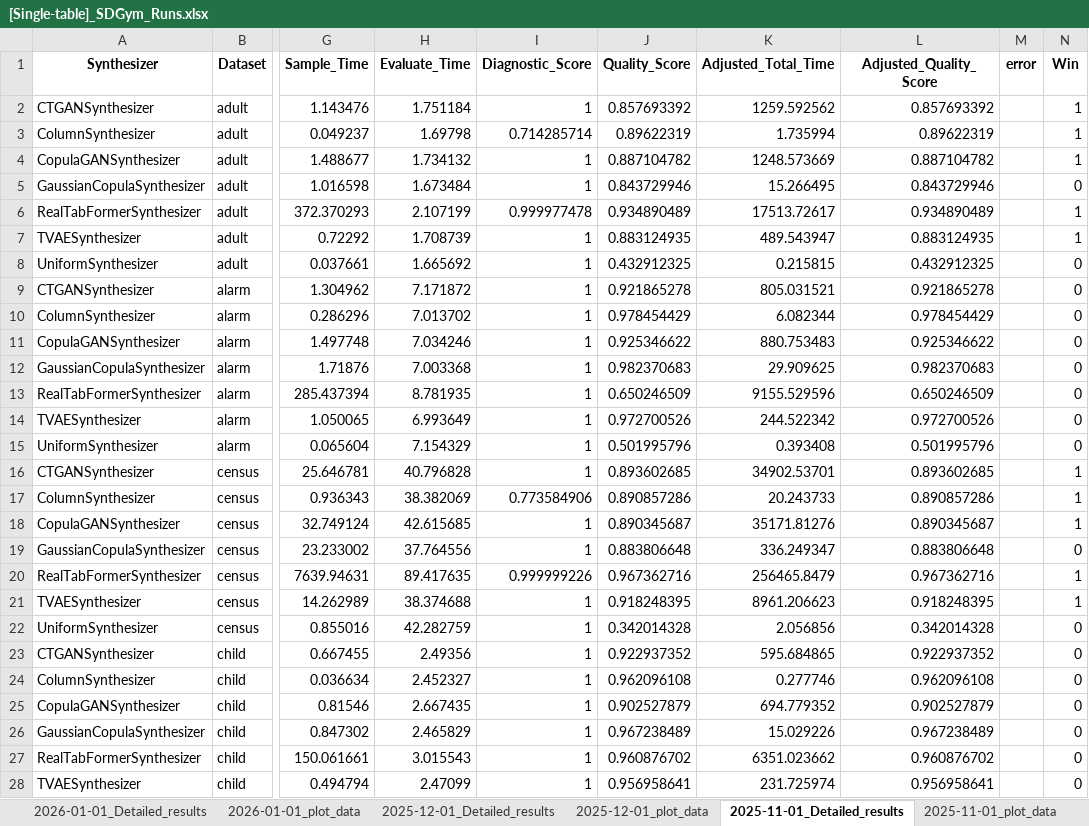
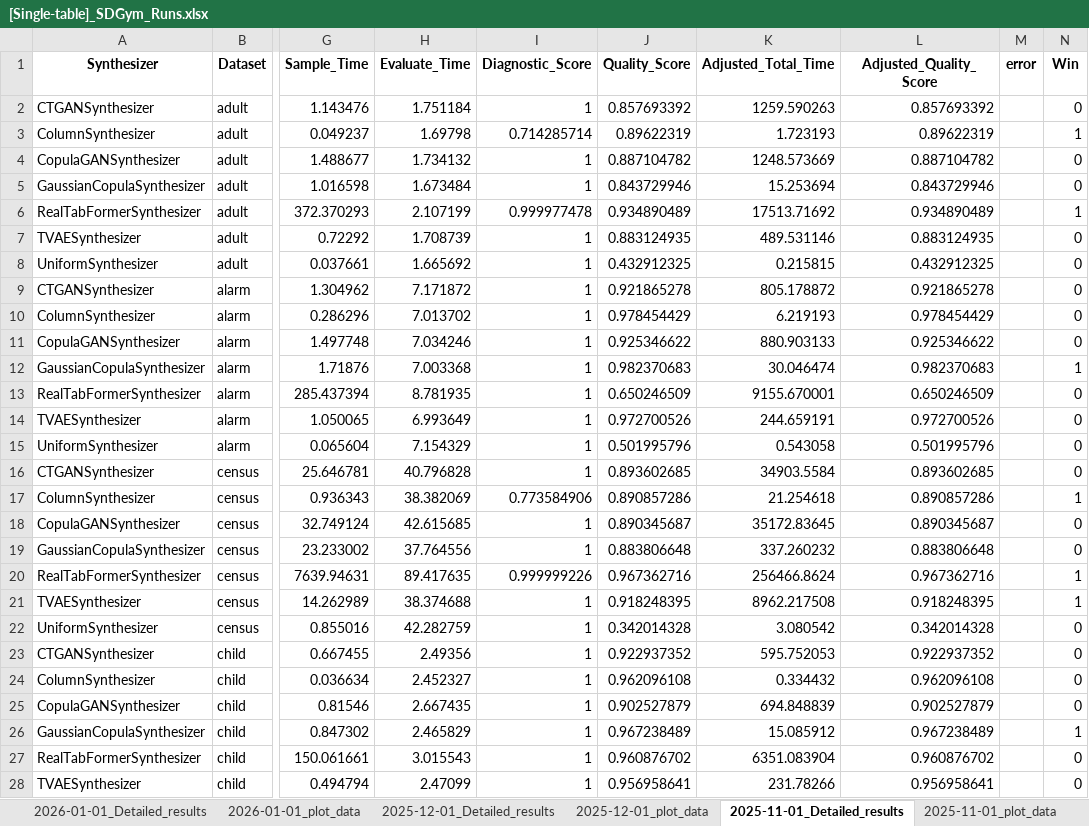
Before and after one commit to sdv-dev/sdv-dev.github.io, an Excel workbook: assets/sdgym-leaderboard-files/[Single-table]_SDGym_Runs.xlsx, sheet 2025-11-01_Detailed_results, drawn as a sheet; only a part is shown, gaps mark what is left out; values as stored, in another font and other column widths than the file's, no borders; the diff covers the shown part only; the diff names each change by its address in the sheet, - before the commit and + after, or states it on an @@ line.

```diff
--- a/assets/sdgym-leaderboard-files/[Single-table]_SDGym_Runs.xlsx (sheet 2025-11-01_Detailed_results)
+++ b/assets/sdgym-leaderboard-files/[Single-table]_SDGym_Runs.xlsx (sheet 2025-11-01_Detailed_results)
-K2 (Adjusted_Total_Time): 1259.592562
+K2 (Adjusted_Total_Time): 1259.590263
-N2 (Win): 1
+N2 (Win): 0
-K3 (Adjusted_Total_Time): 1.735994
+K3 (Adjusted_Total_Time): 1.723193
-N4 (Win): 1
+N4 (Win): 0
-K5 (Adjusted_Total_Time): 15.266495
+K5 (Adjusted_Total_Time): 15.253694
-K6 (Adjusted_Total_Time): 17513.72617
+K6 (Adjusted_Total_Time): 17513.71692
-K7 (Adjusted_Total_Time): 489.543947
+K7 (Adjusted_Total_Time): 489.531146
-N7 (Win): 1
+N7 (Win): 0
-K9 (Adjusted_Total_Time): 805.031521
+K9 (Adjusted_Total_Time): 805.178872
-K10 (Adjusted_Total_Time): 6.082344
+K10 (Adjusted_Total_Time): 6.219193
-K11 (Adjusted_Total_Time): 880.753483
+K11 (Adjusted_Total_Time): 880.903133
-K12 (Adjusted_Total_Time): 29.909625
+K12 (Adjusted_Total_Time): 30.046474
-N12 (Win): 0
+N12 (Win): 1
-K13 (Adjusted_Total_Time): 9155.529596
+K13 (Adjusted_Total_Time): 9155.670001
-K14 (Adjusted_Total_Time): 244.522342
+K14 (Adjusted_Total_Time): 244.659191
-K15 (Adjusted_Total_Time): 0.393408
+K15 (Adjusted_Total_Time): 0.543058
-K16 (Adjusted_Total_Time): 34902.53701
+K16 (Adjusted_Total_Time): 34903.5584
-N16 (Win): 1
+N16 (Win): 0
-K17 (Adjusted_Total_Time): 20.243733
+K17 (Adjusted_Total_Time): 21.254618
-K18 (Adjusted_Total_Time): 35171.81276
+K18 (Adjusted_Total_Time): 35172.83645
-N18 (Win): 1
+N18 (Win): 0
-K19 (Adjusted_Total_Time): 336.249347
+K19 (Adjusted_Total_Time): 337.260232
-K20 (Adjusted_Total_Time): 256465.8479
+K20 (Adjusted_Total_Time): 256466.8624
-K21 (Adjusted_Total_Time): 8961.206623
+K21 (Adjusted_Total_Time): 8962.217508
-K22 (Adjusted_Total_Time): 2.056856
+K22 (Adjusted_Total_Time): 3.080542
-K23 (Adjusted_Total_Time): 595.684865
+K23 (Adjusted_Total_Time): 595.752053
-K24 (Adjusted_Total_Time): 0.277746
+K24 (Adjusted_Total_Time): 0.334432
-K25 (Adjusted_Total_Time): 694.779352
+K25 (Adjusted_Total_Time): 694.848839
-K26 (Adjusted_Total_Time): 15.029226
+K26 (Adjusted_Total_Time): 15.085912
-N26 (Win): 0
+N26 (Win): 1
-K27 (Adjusted_Total_Time): 6351.023662
+K27 (Adjusted_Total_Time): 6351.083904
-K28 (Adjusted_Total_Time): 231.725974
+K28 (Adjusted_Total_Time): 231.78266
```
Also changed, not shown: 49 edited cells elsewhere in this sheet, sheet 2024-04-05_Detailed_results, sheet 2024-05-10_Detailed_results, sheet 2024-12-17_Detailed_results, sheet 2024-10-11_Detailed_results, sheet 2024-08-08_Detailed_results, sheet 2025-02-24_Detailed_results, 8 more sheets, other sheet tabs, assets/sdgym-leaderboard-files/Dataset_Details.xlsx, assets/sdgym-leaderboard-files/Model_Details.xlsx, 1 other file.
